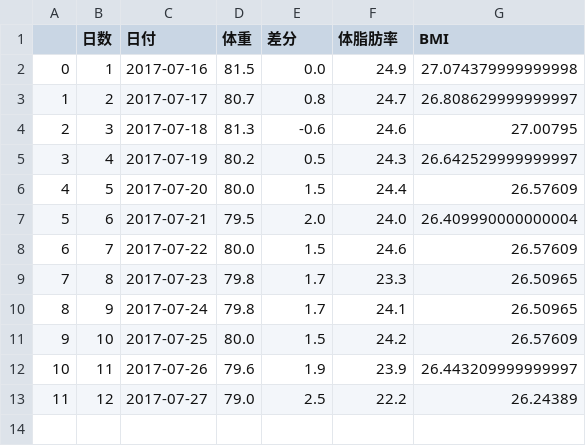
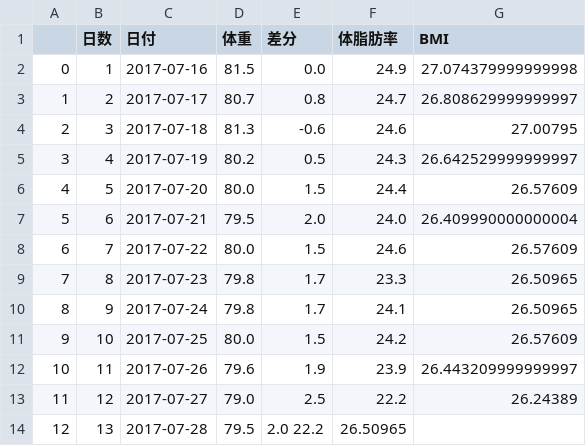
Before and after one commit to hatobus/diet, a CSV file: weightdata.csv, drawn as a sheet.

Commit message:
Update weightdata.csv

```diff
--- a/weightdata.csv
+++ b/weightdata.csv
@@ -13 +13,2 @@
 11,12,2017-07-27,79.0,2.5,22.2,26.24389
+12,13,2017-07-28,79.5,2.0 22.2,26.50965
```
